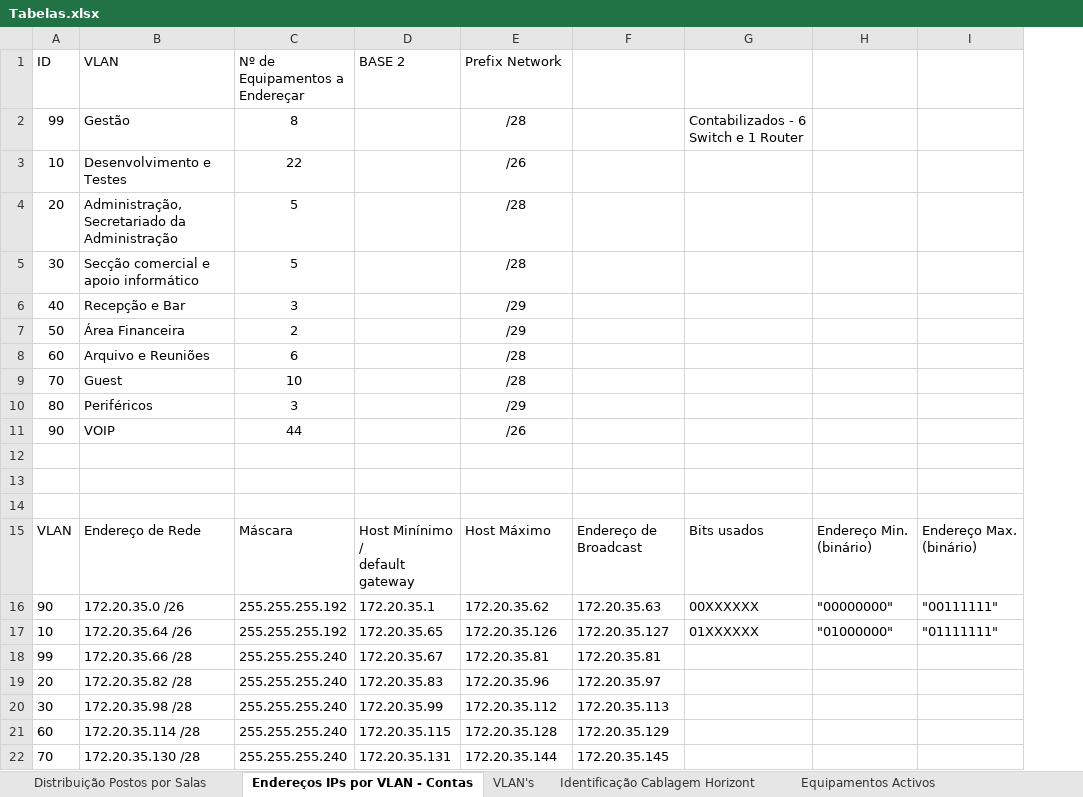
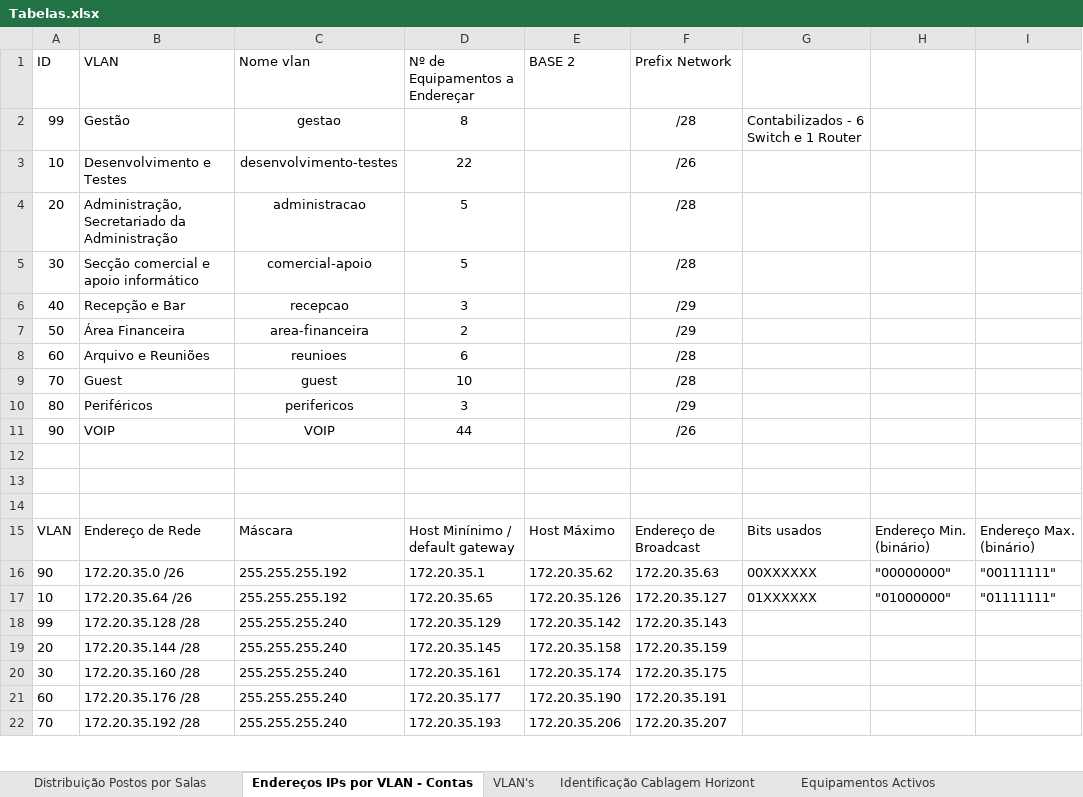
Before and after one commit to arturesteves/Network-Project-Plan, an Excel workbook: Versão Final/Tabelas.xlsx, sheet Endereços IPs por VLAN - Contas, drawn as a sheet; only a part is shown; values as stored, in another font and other column widths than the file's, no borders; charts and pictures and table styles not drawn; removed rows and columns are numbered as before the commit, all else as after; ↵ is a line break in a cell; the diff covers the shown part only; the diff names each change by its address in the sheet, - before the commit and + after, or states it on an @@ line.

```diff
--- a/Versão Final/Tabelas.xlsx (sheet Endereços IPs por VLAN - Contas)
+++ b/Versão Final/Tabelas.xlsx (sheet Endereços IPs por VLAN - Contas)
+column C (Nome vlan), rows 2-22: gestao | desenvolvimento-testes | administracao | comercial-apoio | recepcao | area-financeira | reunioes | guest | perifericos | VOIP |  |  |  | Máscara | 255.255.255.192 | 255.255.255.192 | 255.255.255.240 | 255.255.255.240 | 255.255.255.240 | 255.255.255.240 | 255.255.255.240
-column F, rows 15-22: Endereço de Broadcast | 172.20.35.63 | 172.20.35.127 | 172.20.35.81 | 172.20.35.97 | 172.20.35.113 | 172.20.35.129 | 172.20.35.145
-D15 (Nº de Equipamentos a Endereçar): Máscara
+D15 (Nº de Equipamentos a Endereçar): Host Minínimo / ↵ default gateway
-E15 (BASE 2): Host Minínimo / ↵ default gateway
+E15 (BASE 2): Host Máximo
-F15 (Prefix Network): Host Máximo
+F15 (Prefix Network): Endereço de Broadcast
-D16 (Nº de Equipamentos a Endereçar): 255.255.255.192
+D16 (Nº de Equipamentos a Endereçar): 172.20.35.1
-E16 (BASE 2): 172.20.35.1
+E16 (BASE 2): 172.20.35.62
-F16 (Prefix Network): 172.20.35.62
+F16 (Prefix Network): 172.20.35.63
-D17 (Nº de Equipamentos a Endereçar): 255.255.255.192
+D17 (Nº de Equipamentos a Endereçar): 172.20.35.65
-E17 (BASE 2): 172.20.35.65
+E17 (BASE 2): 172.20.35.126
-F17 (Prefix Network): 172.20.35.126
+F17 (Prefix Network): 172.20.35.127
-B18 (VLAN): 172.20.35.66 /28
+B18 (VLAN): 172.20.35.128 /28
-D18 (Nº de Equipamentos a Endereçar): 255.255.255.240
+D18 (Nº de Equipamentos a Endereçar): 172.20.35.129
-E18 (BASE 2): 172.20.35.67
+E18 (BASE 2): 172.20.35.142
-F18 (Prefix Network): 172.20.35.81
+F18 (Prefix Network): 172.20.35.143
-B19 (VLAN): 172.20.35.82 /28
+B19 (VLAN): 172.20.35.144 /28
-D19 (Nº de Equipamentos a Endereçar): 255.255.255.240
+D19 (Nº de Equipamentos a Endereçar): 172.20.35.145
-E19 (BASE 2): 172.20.35.83
+E19 (BASE 2): 172.20.35.158
-F19 (Prefix Network): 172.20.35.96
+F19 (Prefix Network): 172.20.35.159
-B20 (VLAN): 172.20.35.98 /28
+B20 (VLAN): 172.20.35.160 /28
-D20 (Nº de Equipamentos a Endereçar): 255.255.255.240
+D20 (Nº de Equipamentos a Endereçar): 172.20.35.161
-E20 (BASE 2): 172.20.35.99
+E20 (BASE 2): 172.20.35.174
-F20 (Prefix Network): 172.20.35.112
+F20 (Prefix Network): 172.20.35.175
-B21 (VLAN): 172.20.35.114 /28
+B21 (VLAN): 172.20.35.176 /28
-D21 (Nº de Equipamentos a Endereçar): 255.255.255.240
+D21 (Nº de Equipamentos a Endereçar): 172.20.35.177
-E21 (BASE 2): 172.20.35.115
+E21 (BASE 2): 172.20.35.190
-F21 (Prefix Network): 172.20.35.128
+F21 (Prefix Network): 172.20.35.191
-B22 (VLAN): 172.20.35.130 /28
+B22 (VLAN): 172.20.35.192 /28
-D22 (Nº de Equipamentos a Endereçar): 255.255.255.240
+D22 (Nº de Equipamentos a Endereçar): 172.20.35.193
-E22 (BASE 2): 172.20.35.131
+E22 (BASE 2): 172.20.35.206
-F22 (Prefix Network): 172.20.35.144
+F22 (Prefix Network): 172.20.35.207
```
Also changed, not shown: 13 edited cells elsewhere in this sheet, sheet Identificação Cablagem Horizont, charts or pictures, 6 other files.
